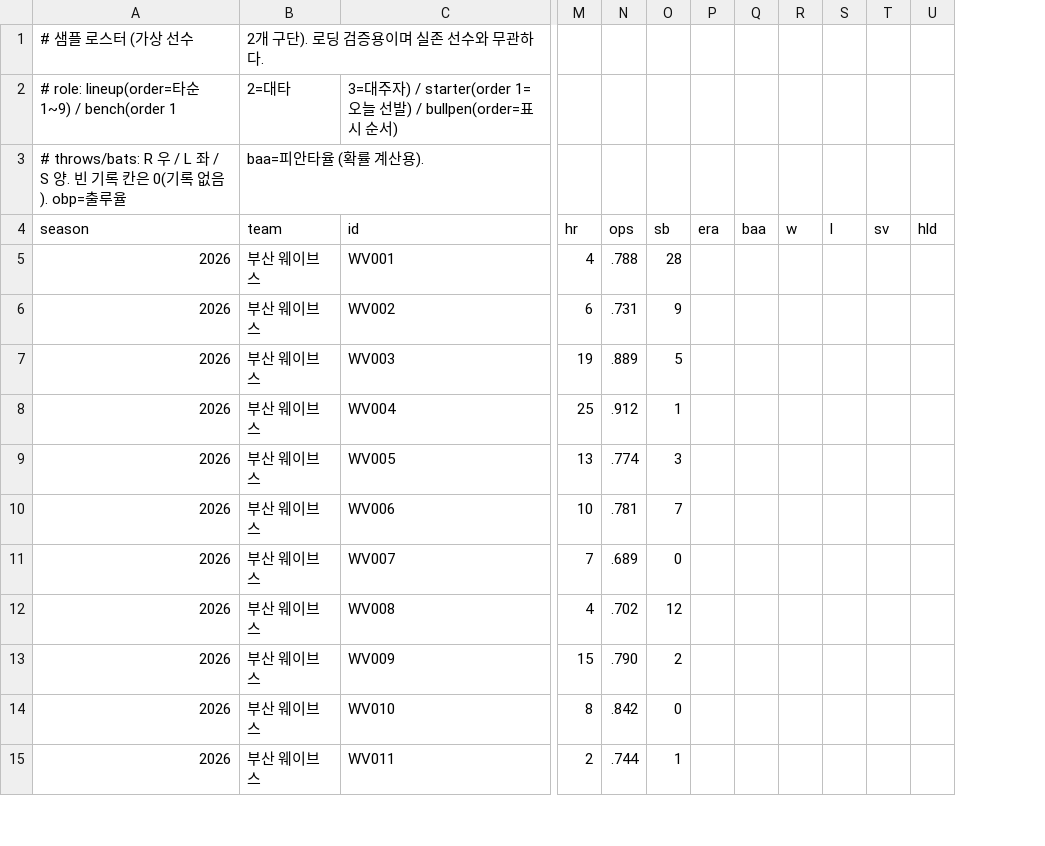
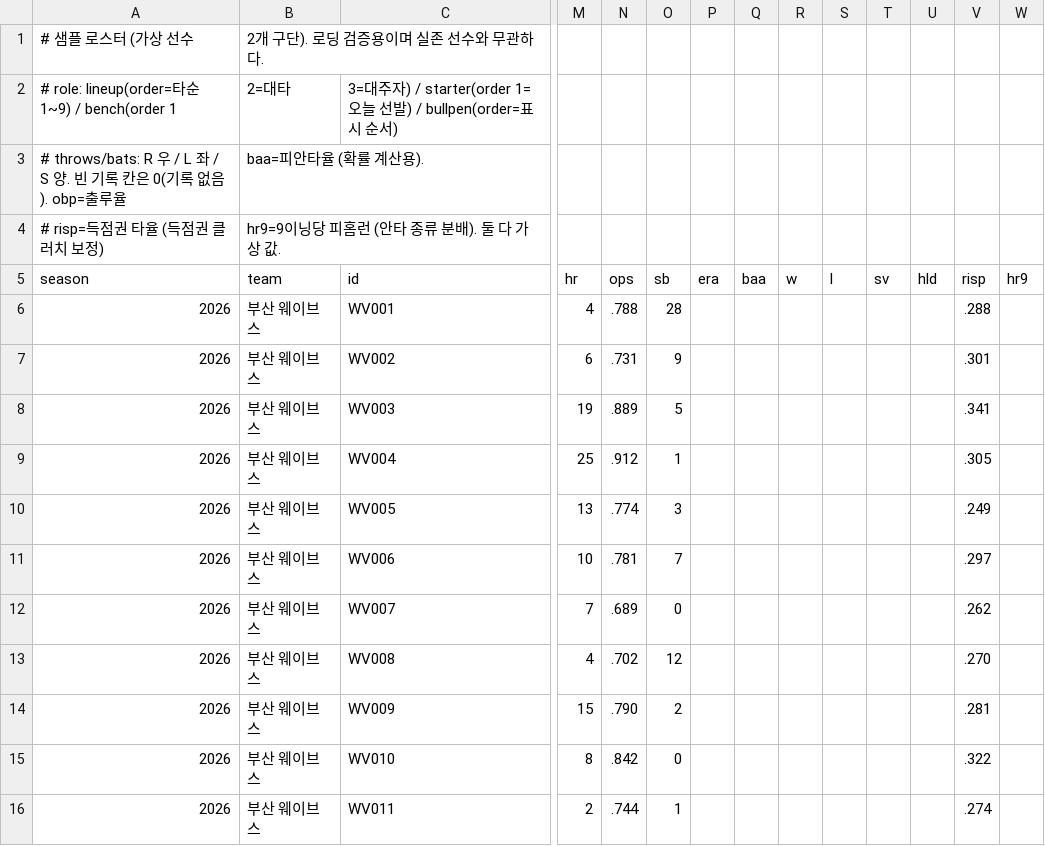
Before and after one commit to jangyun-kim/DailyFranchise, a CSV file: Assets/Resources/Database/SampleRoster.csv, drawn as a sheet; only a part is shown, gaps mark what is left out; addresses are those after the commit; rows hold the shown columns only; the diff names each change by its address in the sheet, - before the commit and + after, or states it on an @@ line.

```diff
--- a/Assets/Resources/Database/SampleRoster.csv
+++ b/Assets/Resources/Database/SampleRoster.csv
+column V (risp), rows 6-16: .288 | .301 | .341 | .305 | .249 | .297 | .262 | .270 | .281 | .322 | .274
+column W (hr9), empty
+row 4: # risp=득점권 타율 (득점권 클러치 보정) | hr9=9이닝당 피홈런 (안타 종류 분배). 둘 다 가상 값.
```
Also changed, not shown: 15 other files.
